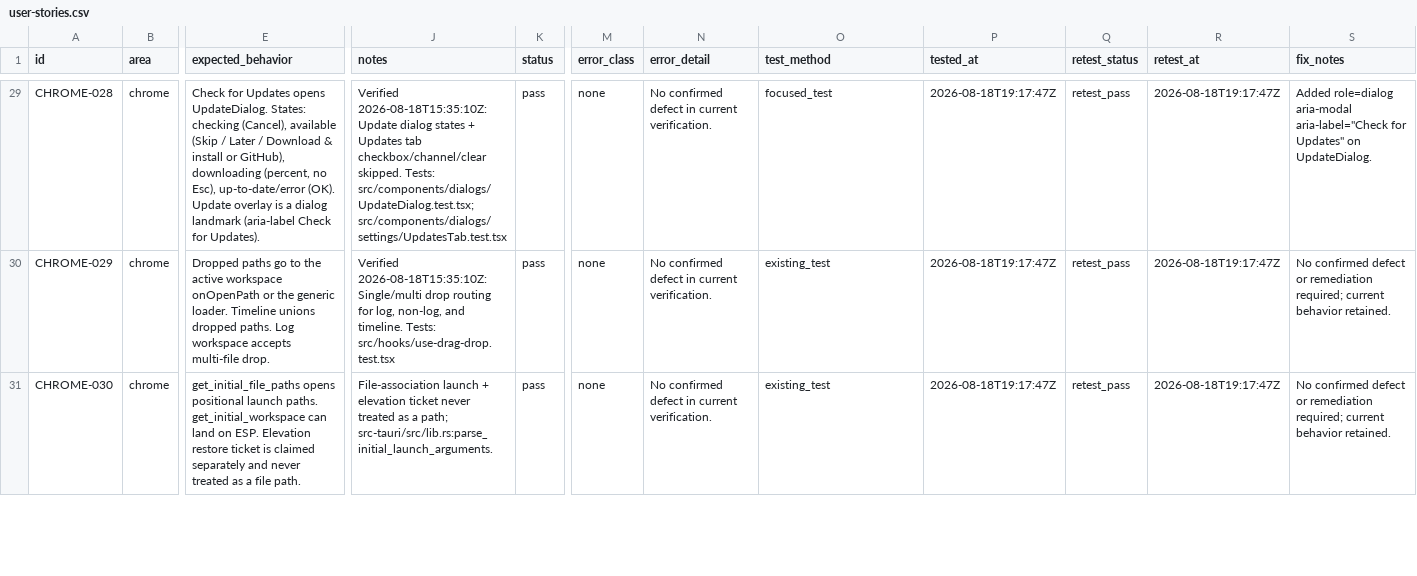
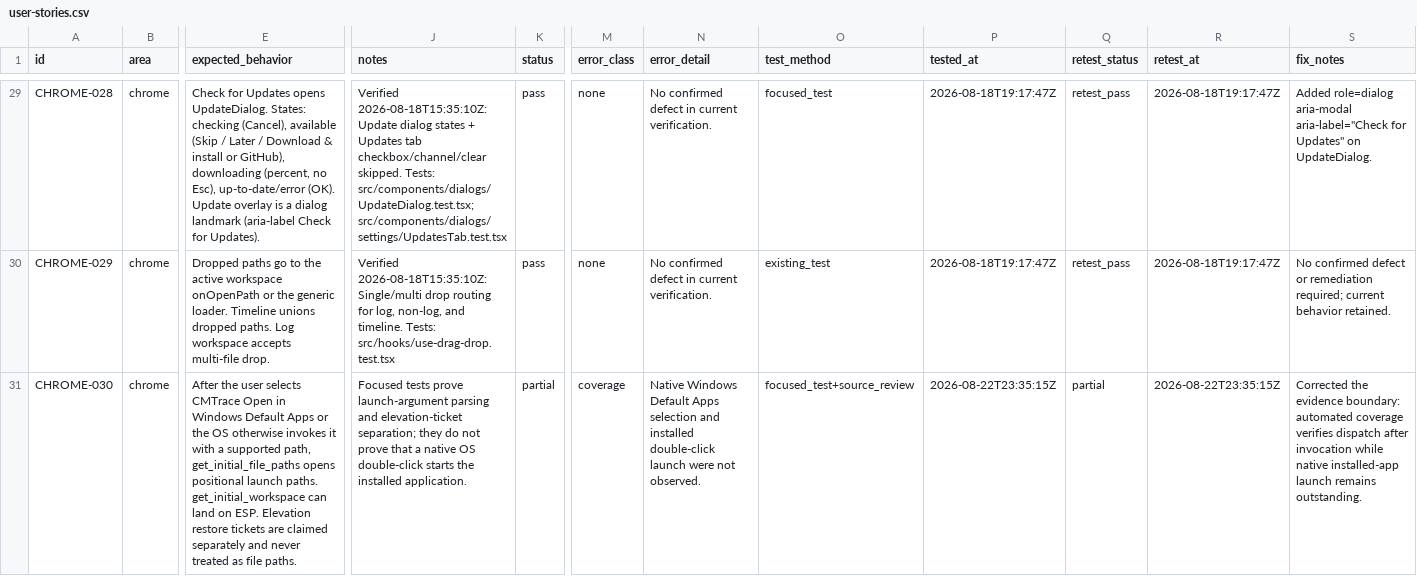
Before and after one commit to adamgell/cmtraceopen, a CSV file: docs/qa/user-stories.csv, drawn as a sheet; only a part is shown, gaps mark what is left out; the diff covers the shown part only; the diff names each change by its address in the sheet, - before the commit and + after, or states it on an @@ line.

Commit message:
docs: align review evidence with repaired behavior

```diff
--- a/docs/qa/user-stories.csv
+++ b/docs/qa/user-stories.csv
-E31 (expected_behavior): get_initial_file_paths opens positional launch paths. get_initial_workspace can land on ESP. Elevation restore ticket is claimed separately and never treated as a file path.
+E31 (expected_behavior): After the user selects CMTrace Open in Windows Default Apps or the OS otherwise invokes it with a supported path, get_initial_file_paths opens positional launch paths. get_initial_workspace can land on ESP. Elevation restore tickets are claimed separately and never treated as file paths.
-J31 (notes): File-association launch + elevation ticket never treated as a path; src-tauri/src/lib.rs:parse_initial_launch_arguments.
+J31 (notes): Focused tests prove launch-argument parsing and elevation-ticket separation; they do not prove that a native OS double-click starts the installed application.
-K31 (status): pass
+K31 (status): partial
-M31 (error_class): none
+M31 (error_class): coverage
-N31 (error_detail): No confirmed defect in current verification.
+N31 (error_detail): Native Windows Default Apps selection and installed double-click launch were not observed.
-O31 (test_method): existing_test
+O31 (test_method): focused_test+source_review
-P31 (tested_at): 2026-08-18T19:17:47Z
+P31 (tested_at): 2026-08-22T23:35:15Z
-Q31 (retest_status): retest_pass
+Q31 (retest_status): partial
-R31 (retest_at): 2026-08-18T19:17:47Z
+R31 (retest_at): 2026-08-22T23:35:15Z
-S31 (fix_notes): No confirmed defect or remediation required; current behavior retained.
+S31 (fix_notes): Corrected the evidence boundary: automated coverage verifies dispatch after invocation while native installed-app launch remains outstanding.
```
Also changed, not shown: 33 edited cells elsewhere in this file.
